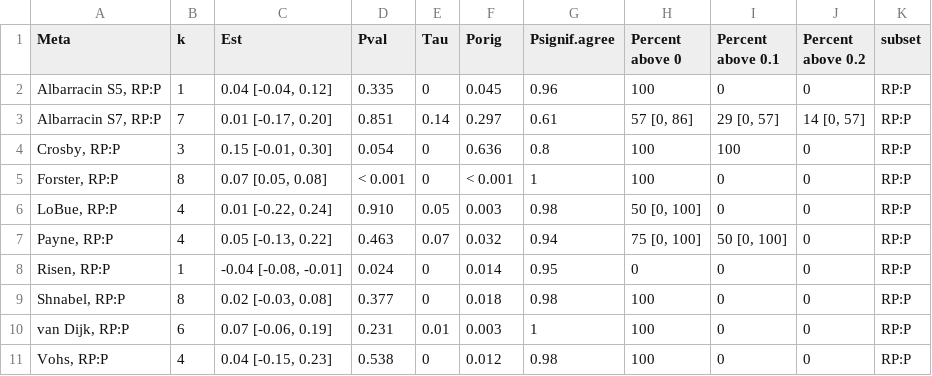
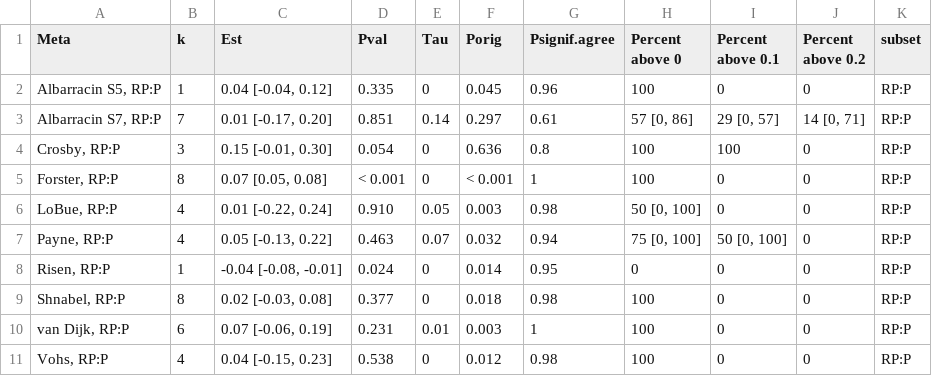
Before and after one commit to mayamathur/ml5_overarching, a CSV file: Results from R/results_table_pretty_rpp.csv, drawn as a sheet.

```diff
--- a/Results from R/results_table_pretty_rpp.csv
+++ b/Results from R/results_table_pretty_rpp.csv
@@ -2,3 +2,3 @@
 "Albarracin S5, RP:P",1,"0.04 [-0.04, 0.12]","0.335",0,"0.045",0.96,"100","0","0","RP:P"
-"Albarracin S7, RP:P",7,"0.01 [-0.17, 0.20]","0.851",0.14,"0.297",0.61,"57 [0, 86]","29 [0, 57]","14 [0, 57]","RP:P"
+"Albarracin S7, RP:P",7,"0.01 [-0.17, 0.20]","0.851",0.14,"0.297",0.61,"57 [0, 86]","29 [0, 57]","14 [0, 71]","RP:P"
 "Crosby, RP:P",3,"0.15 [-0.01, 0.30]","0.054",0,"0.636",0.8,"100","100","0","RP:P"
```
Also changed, not shown: Results from R/*results_table_pretty.csv, Results from R/results_table_full.csv, 3 other files.
